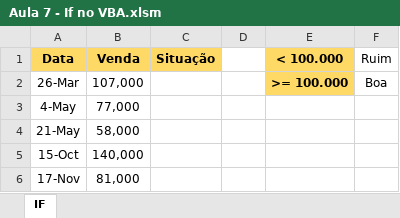
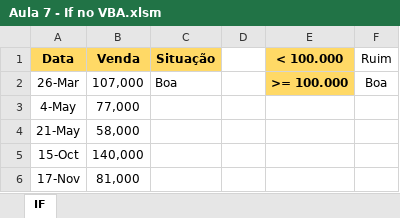
Before and after one commit to perealvees/VBA, an Excel workbook: Hashtag Treinamentos/Aula 7 - If no VBA.xlsm, sheet IF, drawn as a sheet; values as stored, in another font and other column widths than the file's, no borders; the diff names each change by its address in the sheet, - before the commit and + after, or states it on an @@ line.

```diff
--- a/Hashtag Treinamentos/Aula 7 - If no VBA.xlsm (sheet IF)
+++ b/Hashtag Treinamentos/Aula 7 - If no VBA.xlsm (sheet IF)
-C2 (Situação): (empty)
+C2 (Situação): Boa
```
Also changed, not shown: Hashtag Treinamentos/Aula 8 - Estruturas de Repetição.xlsm, 1 other file.
